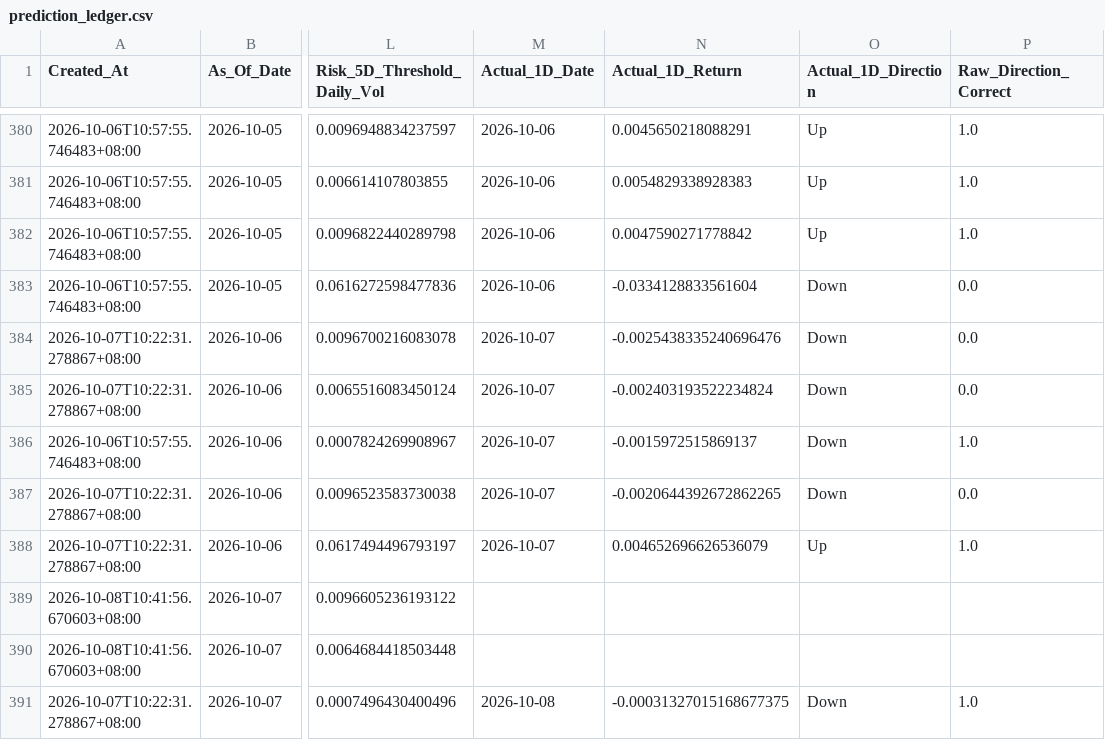
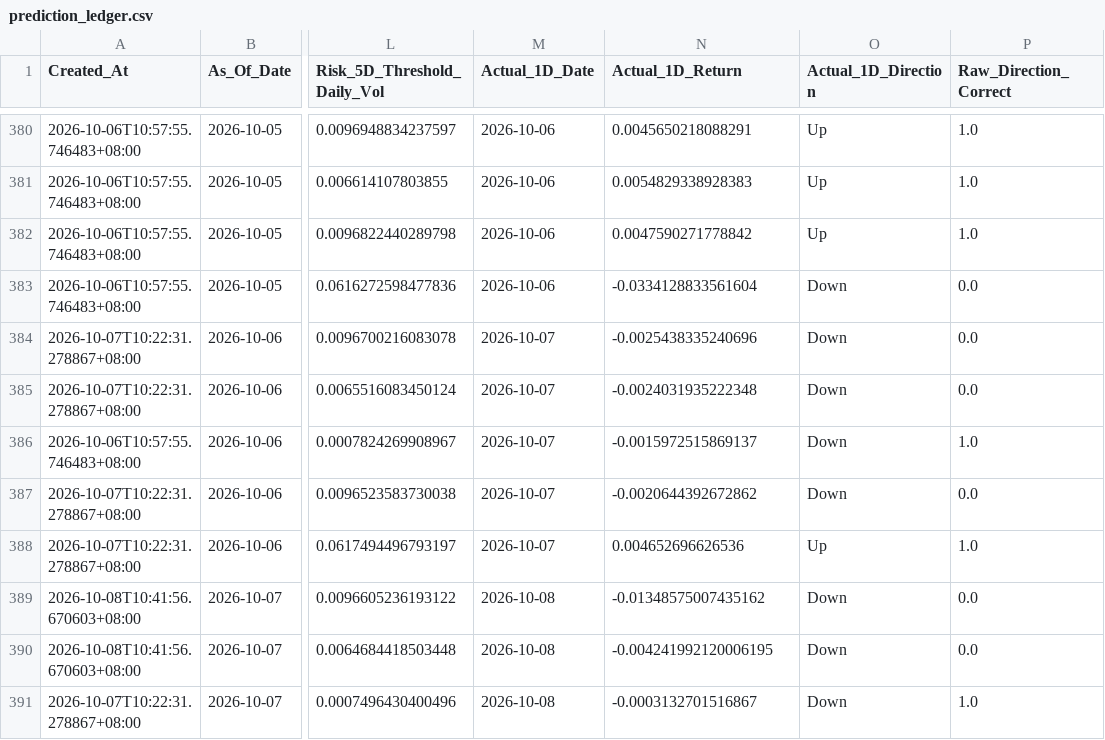
Before and after one commit to Icehacker88/market-analyst, a CSV file: 股票预测/data/history/prediction_ledger.csv, drawn as a sheet; only a part is shown, gaps mark what is left out; the diff covers the shown part only; the diff names each change by its address in the sheet, - before the commit and + after, or states it on an @@ line.

```diff
--- a/股票预测/data/history/prediction_ledger.csv
+++ b/股票预测/data/history/prediction_ledger.csv
-N384 (Actual_1D_Return): -0.0025438335240696476
+N384 (Actual_1D_Return): -0.0025438335240696
-N385 (Actual_1D_Return): -0.002403193522234824
+N385 (Actual_1D_Return): -0.0024031935222348
-N387 (Actual_1D_Return): -0.0020644392672862265
+N387 (Actual_1D_Return): -0.0020644392672862
-N388 (Actual_1D_Return): 0.004652696626536079
+N388 (Actual_1D_Return): 0.004652696626536
-M389:M390 (Actual_1D_Date): (empty)
+M389:M390 (Actual_1D_Date): 2026-10-08
-N389 (Actual_1D_Return): (empty)
+N389 (Actual_1D_Return): -0.01348575007435162
-O389:O390 (Actual_1D_Direction): (empty)
+O389:O390 (Actual_1D_Direction): Down
-P389:P390 (Raw_Direction_Correct): (empty)
+P389:P390 (Raw_Direction_Correct): 0.0
-N390 (Actual_1D_Return): (empty)
+N390 (Actual_1D_Return): -0.004241992120006195
-N391 (Actual_1D_Return): -0.00031327015168677375
+N391 (Actual_1D_Return): -0.0003132701516867
```
Also changed, not shown: 5 added rows and 42 edited cells elsewhere in this file.
